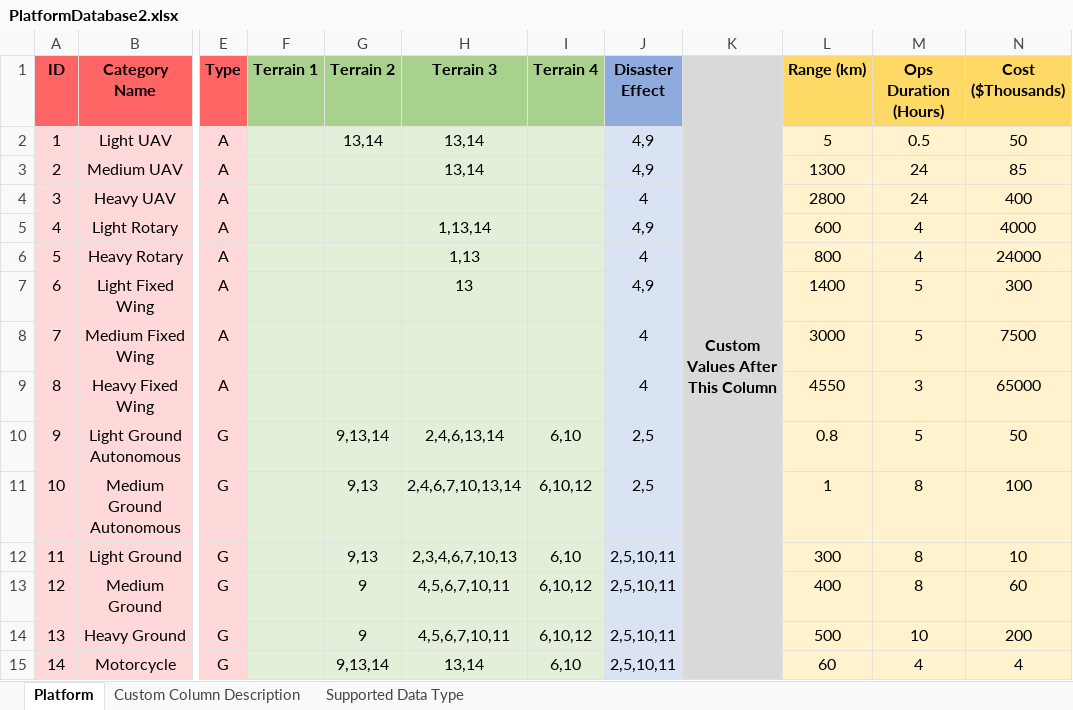
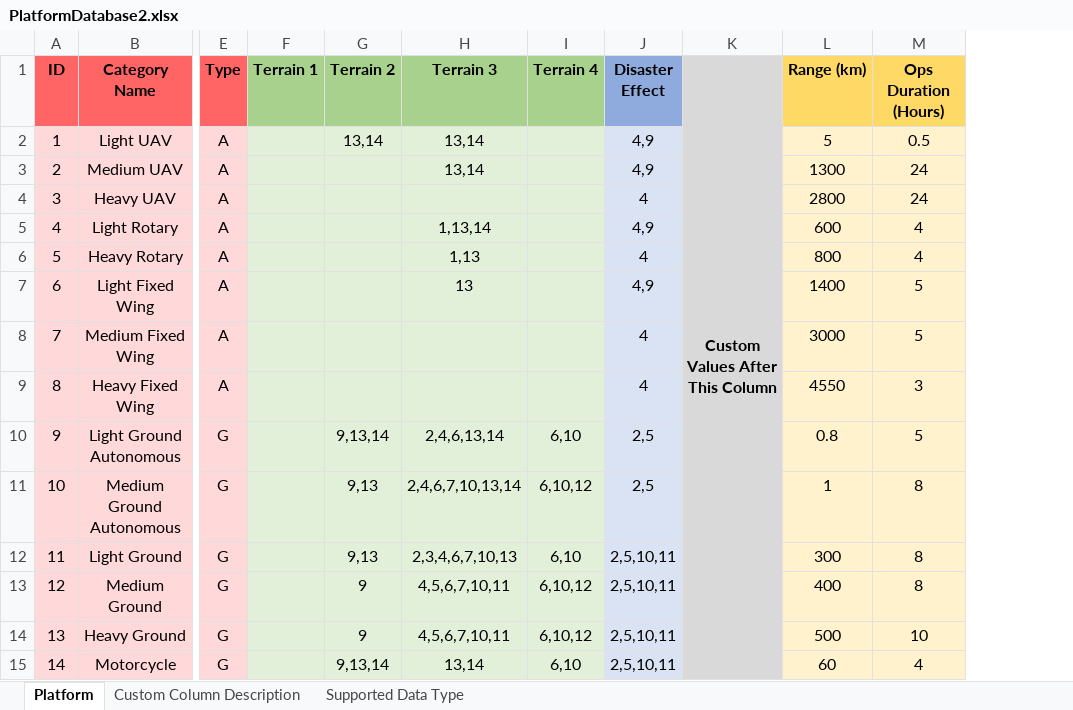
Before and after one commit to astropcr/pmasecapstone, an Excel workbook: workbooks/PlatformDatabase2.xlsx, sheet Platform, drawn as a sheet; only a part is shown, gaps mark what is left out; values as stored, in another font and other column widths than the file's, no borders; the diff names each change by its address in the sheet, - before the commit and + after, or states it on an @@ line.

```diff
--- a/workbooks/PlatformDatabase2.xlsx (sheet Platform)
+++ b/workbooks/PlatformDatabase2.xlsx (sheet Platform)
-column N (Cost ($Thousands)), rows 2-15: 50 | 85 | 400 | 4000 | 24000 | 300 | 7500 | 65000 | 50 | 100 | 10 | 60 | 200 | 4
```
Also changed, not shown: sheet Custom Column Description, workbooks/CommsDatabase2.xlsx, workbooks/SensorDatabase2.xlsx, 8 other files.
